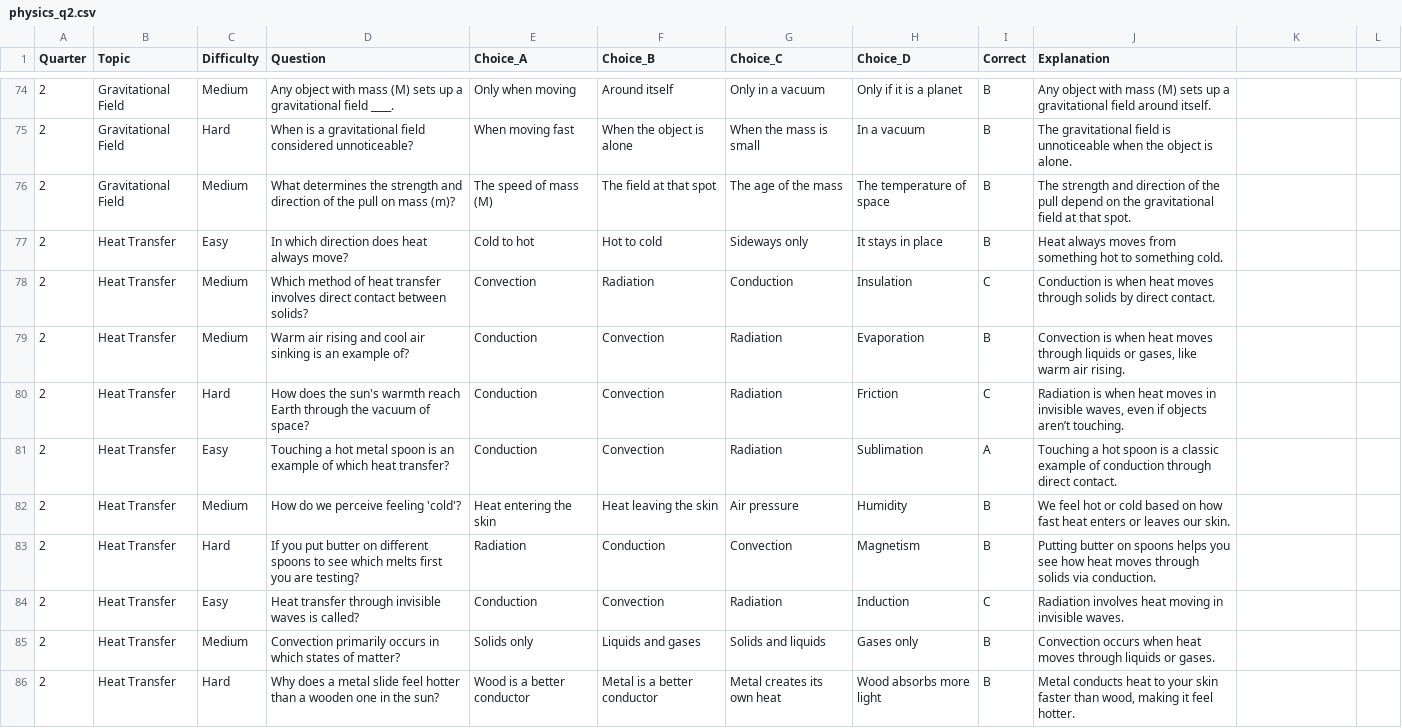
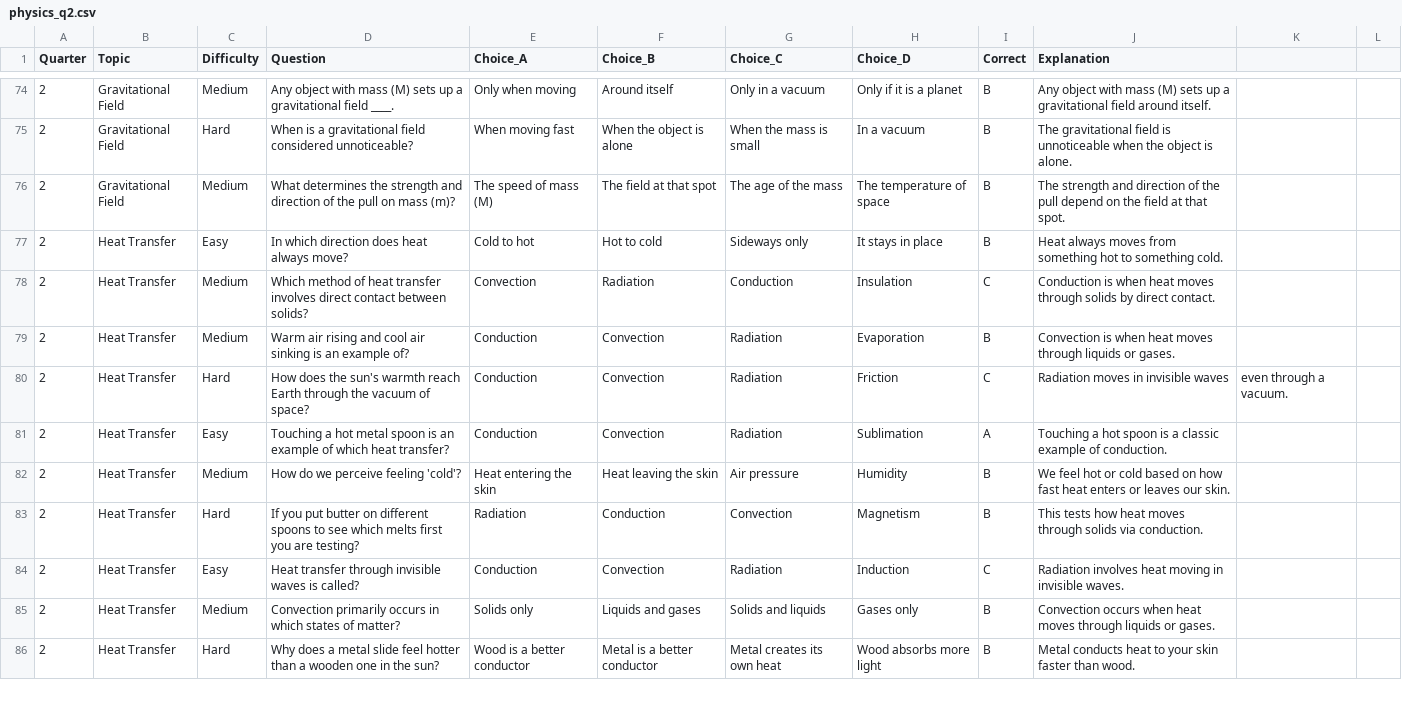
Before and after one commit to esprintfortes/Ancheta-Bito-Fortes, a CSV file: physics_q2.csv, drawn as a sheet; only a part is shown, gaps mark what is left out; the diff covers the shown part only.

```diff
--- a/physics_q2.csv
+++ b/physics_q2.csv
@@ -76 +76 @@ Quarter,Topic,Difficulty,Question,Choice_A,Choice_B,Choice_C,Choice_D,Correct,Ex
-2,Gravitational Field,Medium,What determines the strength and direction of the pull on mass (m)?,The speed of mass (M),The field at that spot,The age of the mass,The temperature of space,B,"The strength and direction of the pull depend on the gravitational field at that spot."
+2,Gravitational Field,Medium,What determines the strength and direction of the pull on mass (m)?,The speed of mass (M),The field at that spot,The age of the mass,The temperature of space,B,The strength and direction of the pull depend on the field at that spot.
@@ -79,3 +79,3 @@ Quarter,Topic,Difficulty,Question,Choice_A,Choice_B,Choice_C,Choice_D,Correct,Ex
-2,Heat Transfer,Medium,Warm air rising and cool air sinking is an example of?,Conduction,Convection,Radiation,Evaporation,B,"Convection is when heat moves through liquids or gases, like warm air rising."
-2,Heat Transfer,Hard,How does the sun's warmth reach Earth through the vacuum of space?,Conduction,Convection,Radiation,Friction,C,"Radiation is when heat moves in invisible waves, even if objects aren’t touching."
-2,Heat Transfer,Easy,Touching a hot metal spoon is an example of which heat transfer?,Conduction,Convection,Radiation,Sublimation,A,"Touching a hot spoon is a classic example of conduction through direct contact."
+2,Heat Transfer,Medium,Warm air rising and cool air sinking is an example of?,Conduction,Convection,Radiation,Evaporation,B,Convection is when heat moves through liquids or gases.
+2,Heat Transfer,Hard,How does the sun's warmth reach Earth through the vacuum of space?,Conduction,Convection,Radiation,Friction,C,Radiation moves in invisible waves, even through a vacuum.
+2,Heat Transfer,Easy,Touching a hot metal spoon is an example of which heat transfer?,Conduction,Convection,Radiation,Sublimation,A,Touching a hot spoon is a classic example of conduction.
@@ -83 +83 @@ Quarter,Topic,Difficulty,Question,Choice_A,Choice_B,Choice_C,Choice_D,Correct,Ex
-2,Heat Transfer,Hard,If you put butter on different spoons to see which melts first you are testing?,Radiation,Conduction,Convection,Magnetism,B,"Putting butter on spoons helps you see how heat moves through solids via conduction."
+2,Heat Transfer,Hard,If you put butter on different spoons to see which melts first you are testing?,Radiation,Conduction,Convection,Magnetism,B,This tests how heat moves through solids via conduction.
@@ -86 +86 @@ Quarter,Topic,Difficulty,Question,Choice_A,Choice_B,Choice_C,Choice_D,Correct,Ex
-2,Heat Transfer,Hard,Why does a metal slide feel hotter than a wooden one in the sun?,Wood is a better conductor,Metal is a better conductor,Metal creates its own heat,Wood absorbs more light,B,"Metal conducts heat to your skin faster than wood, making it feel hotter."
+2,Heat Transfer,Hard,Why does a metal slide feel hotter than a wooden one in the sun?,Wood is a better conductor,Metal is a better conductor,Metal creates its own heat,Wood absorbs more light,B,Metal conducts heat to your skin faster than wood.
```
Also changed, not shown: 4 added rows, 4 removed rows and 114 edited cells elsewhere in this file.
